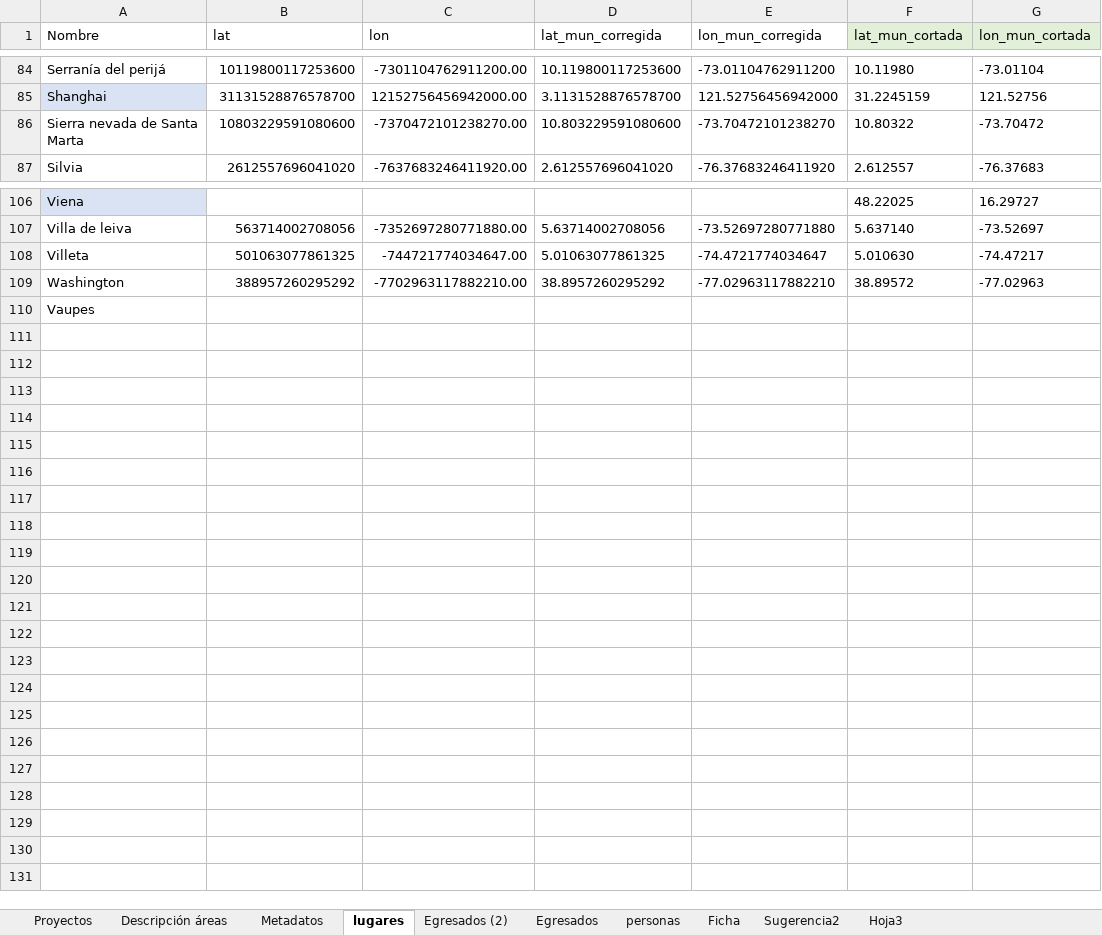
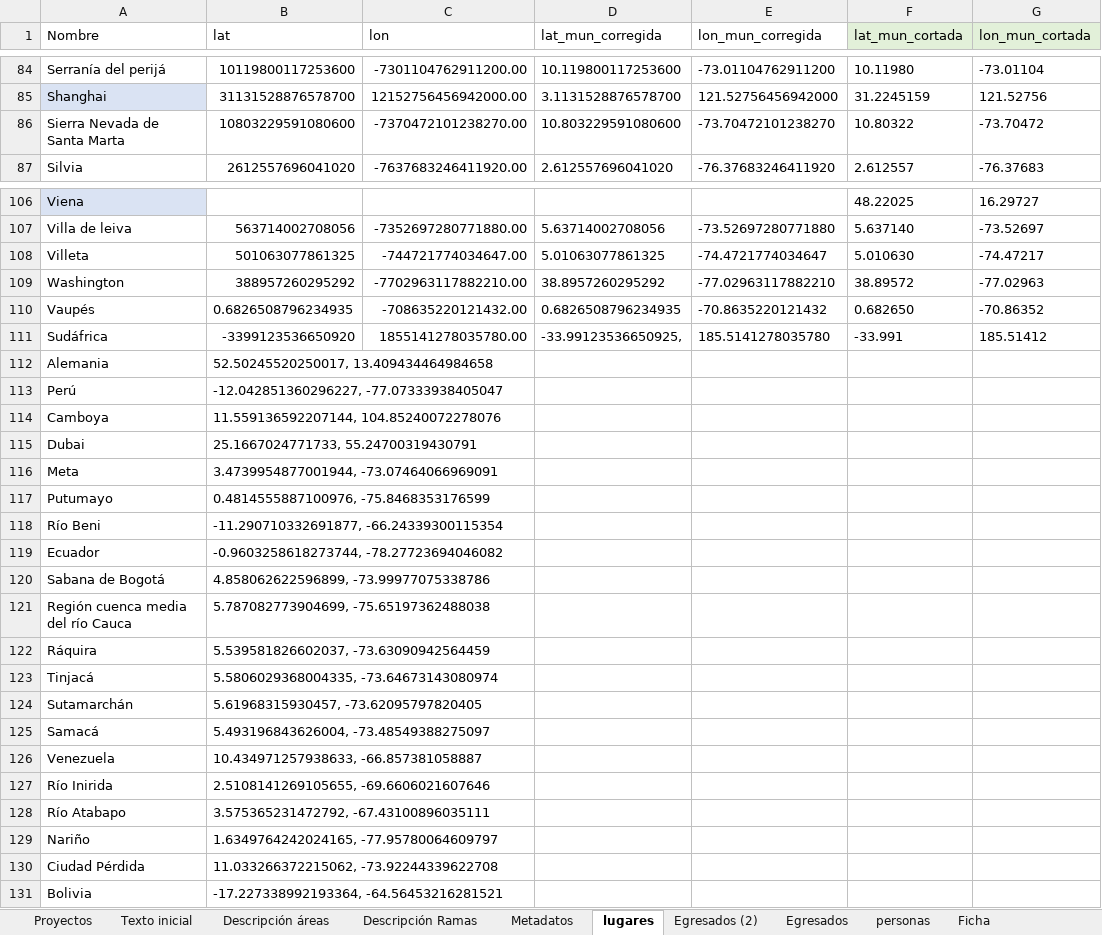
Before and after one commit to enflujo/enflujo-haciendocaminos, an Excel workbook: procesador/datos/Listado de proyectos - 60 años dpto antropología .xlsx, sheet lugares, drawn as a sheet; only a part is shown, gaps mark what is left out; values as stored, in another font and other column widths than the file's, no borders; conditional formats not drawn; removed rows and columns are numbered as before the commit, all else as after; the diff names each change by its address in the sheet, - before the commit and + after, or states it on an @@ line.

```diff
--- a/procesador/datos/Listado de proyectos - 60 años dpto antropología .xlsx (sheet lugares)
+++ b/procesador/datos/Listado de proyectos - 60 años dpto antropología .xlsx (sheet lugares)
+sheet tab: Texto inicial
+sheet tab: Descripción Ramas
-A86 (Nombre): Sierra nevada de Santa Marta
+A86 (Nombre): Sierra Nevada de Santa Marta
-row 110: Vaupes
+row 110: Vaupés | 0.6826508796234935 | -708635220121432.00 | 0.6826508796234935 | -70.8635220121432 | 0.682650 | -70.86352
+row 111: Sudáfrica | -3399123536650920 | 1855141278035780.00 | -33.99123536650925, | 185.5141278035780 | -33.991 | 185.51412
+row 112: Alemania | 52.50245520250017, 13.409434464984658
+row 113: Perú | -12.042851360296227, -77.07333938405047
+row 114: Camboya | 11.559136592207144, 104.85240072278076
+row 115: Dubai | 25.1667024771733, 55.24700319430791
+row 116: Meta | 3.4739954877001944, -73.07464066969091
+row 117: Putumayo | 0.4814555887100976, -75.8468353176599
+row 118: Río Beni | -11.290710332691877, -66.24339300115354
+row 119: Ecuador | -0.9603258618273744, -78.27723694046082
+row 120: Sabana de Bogotá | 4.858062622596899, -73.99977075338786
+row 121: Región cuenca media del río Cauca | 5.787082773904699, -75.65197362488038
+row 122: Ráquira | 5.539581826602037, -73.63090942564459
+row 123: Tinjacá | 5.5806029368004335, -73.64673143080974
+row 124: Sutamarchán | 5.61968315930457, -73.62095797820405
+row 125: Samacá | 5.493196843626004, -73.48549388275097
+row 126: Venezuela | 10.434971257938633, -66.857381058887
+row 127: Río Inirida | 2.5108141269105655, -69.6606021607646
+row 128: Río Atabapo | 3.575365231472792, -67.43100896035111
+row 129: Nariño | 1.6349764242024165, -77.95780064609797
+row 130: Ciudad Pérdida | 11.033266372215062, -73.92244339622708
+row 131: Bolivia | -17.227338992193364, -64.56453216281521
```
Also changed, not shown: sheet Egresados (2), sheet Proyectos, sheet Descripción áreas, hidden cells, 4 other files.
